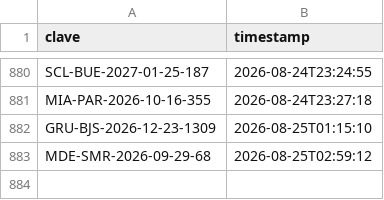
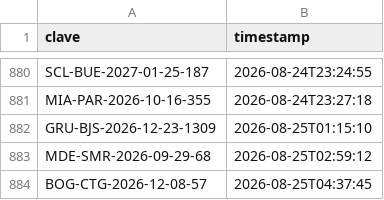
Before and after one commit to Felipebarv25/app-vuelos, a CSV file: datos/alertas_enviadas.csv, drawn as a sheet; only a part is shown, gaps mark what is left out; the diff names each change by its address in the sheet, - before the commit and + after, or states it on an @@ line.

```diff
--- a/datos/alertas_enviadas.csv
+++ b/datos/alertas_enviadas.csv
+row 884: BOG-CTG-2026-12-08-57 | 2026-08-25T04:37:45
```
Also changed, not shown: 2 other files.
